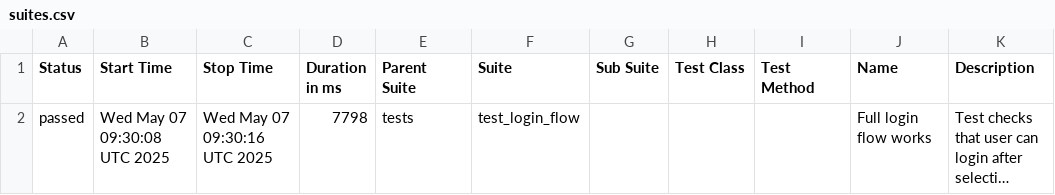
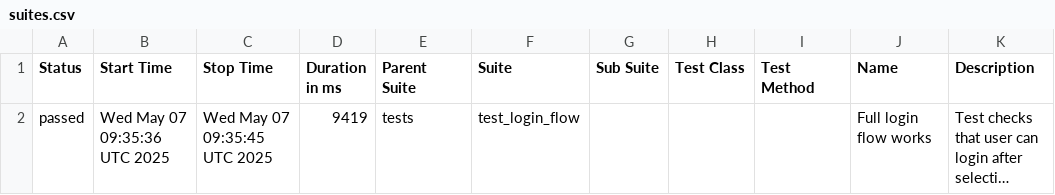
Before and after one commit to evarnavs/demo_ui, a CSV file: data/suites.csv, drawn as a sheet; long unchanged cells end in …; the diff names each change by its address in the sheet, - before the commit and + after, or states it on an @@ line.

```diff
--- a/data/suites.csv
+++ b/data/suites.csv
-B2 (Start Time): Wed May 07 09:30:08 UTC 2025
+B2 (Start Time): Wed May 07 09:35:36 UTC 2025
-C2 (Stop Time): Wed May 07 09:30:16 UTC 2025
+C2 (Stop Time): Wed May 07 09:35:45 UTC 2025
-D2 (Duration in ms): 7798
+D2 (Duration in ms): 9419
```
Also changed, not shown: 22 other files.
